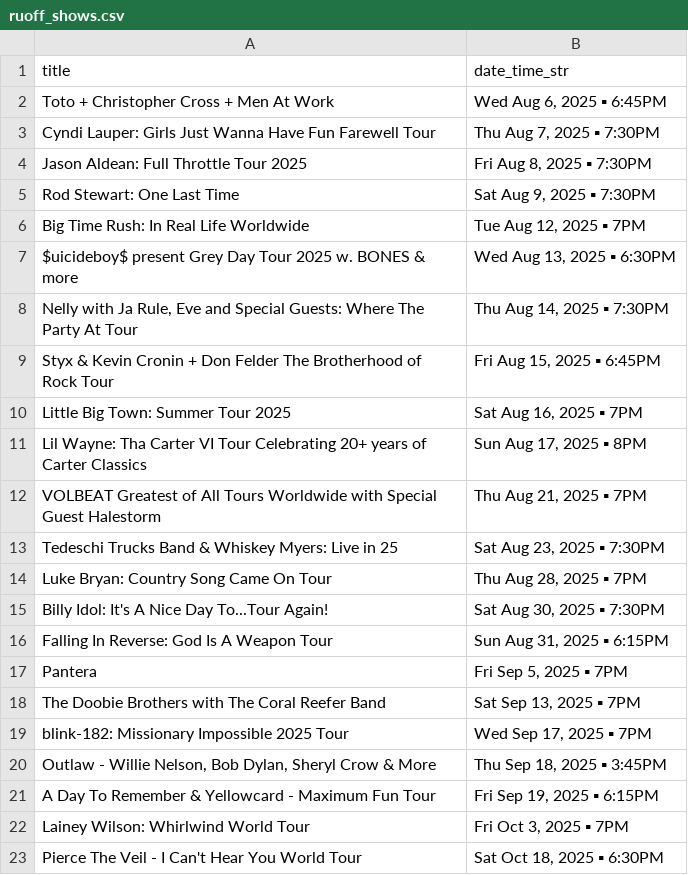
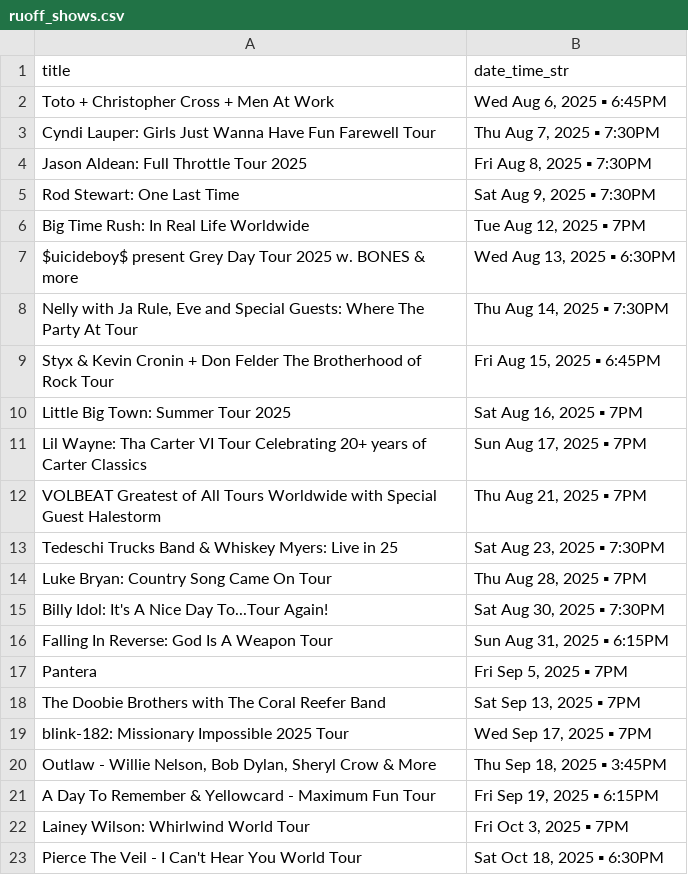
Before and after one commit to jcorio/RuoffToCal, a CSV file: ruoff_shows.csv, drawn as a sheet; the diff names each change by its address in the sheet, - before the commit and + after, or states it on an @@ line.

```diff
--- a/ruoff_shows.csv
+++ b/ruoff_shows.csv
-B11 (date_time_str): Sun Aug 17, 2025 ▪ 8PM
+B11 (date_time_str): Sun Aug 17, 2025 ▪ 7PM
```
Also changed, not shown: 3 other files.
